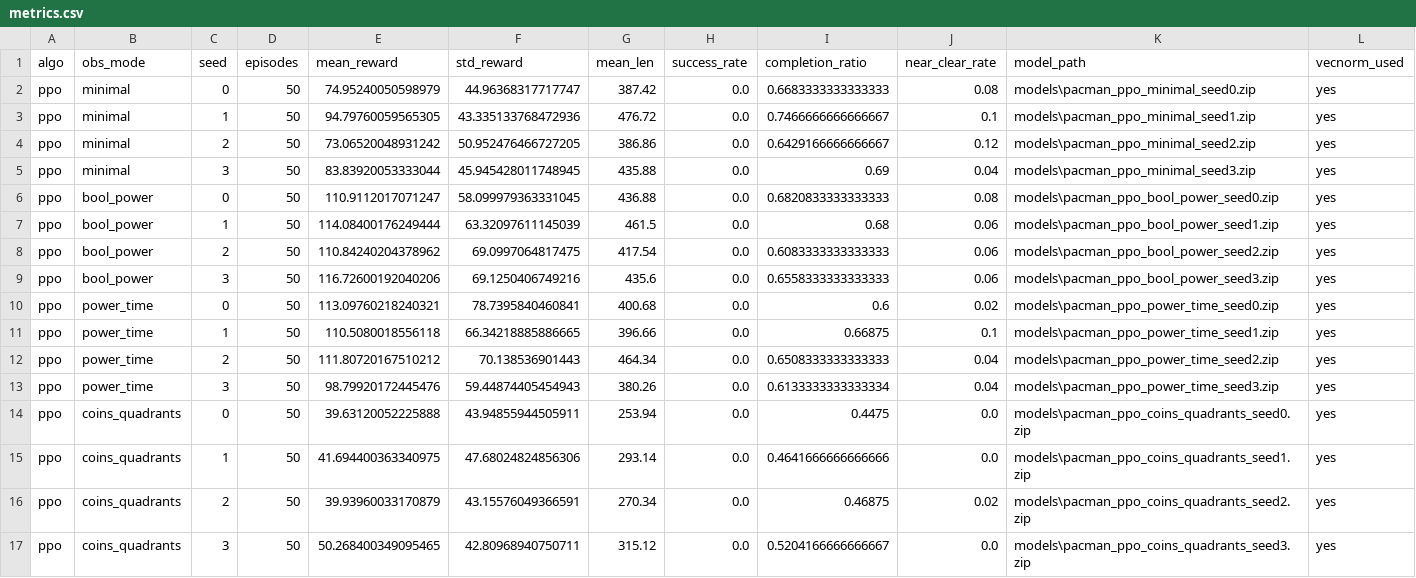
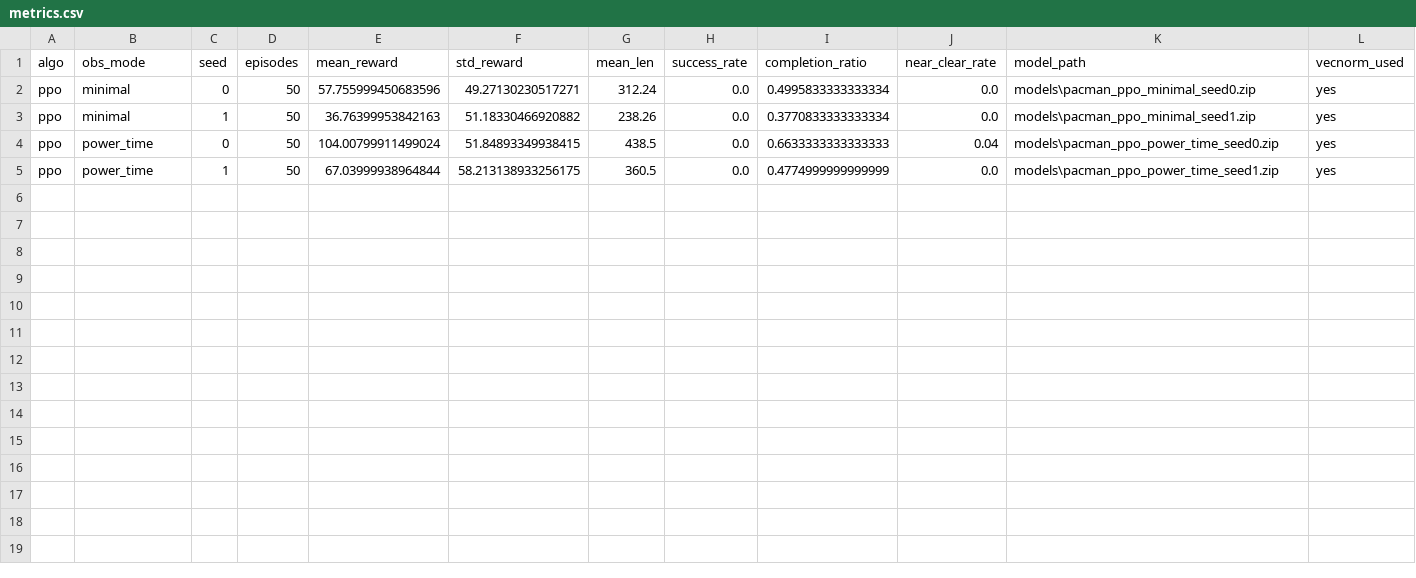
Before and after one commit to AlejandroSuau/tfm-rl-state-complexity, a CSV file: experiments/metrics.csv, drawn as a sheet.

```diff
--- a/experiments/metrics.csv
+++ b/experiments/metrics.csv
@@ -1,17 +1,5 @@
 algo,obs_mode,seed,episodes,mean_reward,std_reward,mean_len,success_rate,completion_ratio,near_clear_rate,model_path,vecnorm_used
-ppo,minimal,0,50,74.95240050598979,44.96368317717747,387.42,0.0,0.6683333333333333,0.08,models\pacman_ppo_minimal_seed0.zip,yes
-ppo,minimal,1,50,94.79760059565305,43.335133768472936,476.72,0.0,0.7466666666666667,0.1,models\pacman_ppo_minimal_seed1.zip,yes
-ppo,minimal,2,50,73.06520048931242,50.952476466727205,386.86,0.0,0.6429166666666667,0.12,models\pacman_ppo_minimal_seed2.zip,yes
-ppo,minimal,3,50,83.83920053333044,45.945428011748945,435.88,0.0,0.69,0.04,models\pacman_ppo_minimal_seed3.zip,yes
-ppo,bool_power,0,50,110.9112017071247,58.099979363331045,436.88,0.0,0.6820833333333333,0.08,models\pacman_ppo_bool_power_seed0.zip,yes
-ppo,bool_power,1,50,114.08400176249444,63.32097611145039,461.5,0.0,0.68,0.06,models\pacman_ppo_bool_power_seed1.zip,yes
-ppo,bool_power,2,50,110.84240204378962,69.0997064817475,417.54,0.0,0.6083333333333333,0.06,models\pacman_ppo_bool_power_seed2.zip,yes
-ppo,bool_power,3,50,116.72600192040206,69.1250406749216,435.6,0.0,0.6558333333333333,0.06,models\pacman_ppo_bool_power_seed3.zip,yes
-ppo,power_time,0,50,113.09760218240321,78.7395840460841,400.68,0.0,0.6,0.02,models\pacman_ppo_power_time_seed0.zip,yes
-ppo,power_time,1,50,110.5080018556118,66.34218885886665,396.66,0.0,0.66875,0.1,models\pacman_ppo_power_time_seed1.zip,yes
-ppo,power_time,2,50,111.80720167510212,70.138536901443,464.34,0.0,0.6508333333333333,0.04,models\pacman_ppo_power_time_seed2.zip,yes
-ppo,power_time,3,50,98.79920172445476,59.44874405454943,380.26,0.0,0.6133333333333334,0.04,models\pacman_ppo_power_time_seed3.zip,yes
-ppo,coins_quadrants,0,50,39.63120052225888,43.94855944505911,253.94,0.0,0.4475,0.0,models\pacman_ppo_coins_quadrants_seed0.zip,yes
-ppo,coins_quadrants,1,50,41.694400363340975,47.68024824856306,293.14,0.0,0.4641666666666666,0.0,models\pacman_ppo_coins_quadrants_seed1.zip,yes
-ppo,coins_quadrants,2,50,39.93960033170879,43.15576049366591,270.34,0.0,0.46875,0.02,models\pacman_ppo_coins_quadrants_seed2.zip,yes
-ppo,coins_quadrants,3,50,50.268400349095465,42.80968940750711,315.12,0.0,0.5204166666666667,0.0,models\pacman_ppo_coins_quadrants_seed3.zip,yes
+ppo,minimal,0,50,57.755999450683596,49.27130230517271,312.24,0.0,0.4995833333333334,0.0,models\pacman_ppo_minimal_seed0.zip,yes
+ppo,minimal,1,50,36.76399953842163,51.18330466920882,238.26,0.0,0.3770833333333334,0.0,models\pacman_ppo_minimal_seed1.zip,yes
+ppo,power_time,0,50,104.00799911499024,51.84893349938415,438.5,0.0,0.6633333333333333,0.04,models\pacman_ppo_power_time_seed0.zip,yes
+ppo,power_time,1,50,67.03999938964844,58.213138933256175,360.5,0.0,0.4774999999999999,0.0,models\pacman_ppo_power_time_seed1.zip,yes
```
Also changed, not shown: experiments/run_index.csv, 14 other files.
